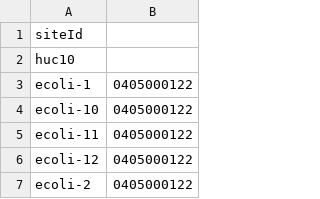
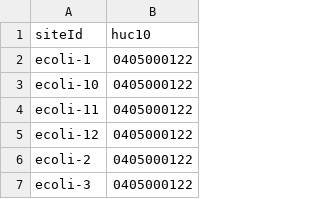
Before and after one commit to juozasg/SJRBC-web-map-data, a CSV file: indexes/sites.csv, drawn as a sheet; only a part is shown; the shorter side is filled out with more unchanged rows.

Commit message:
fixes index csv

```diff
--- a/indexes/sites.csv
+++ b/indexes/sites.csv
@@ -1,3 +1,2 @@
-siteId
-huc10
+siteId,huc10
 ecoli-1,0405000122
```
Also changed, not shown: 1 other file.
